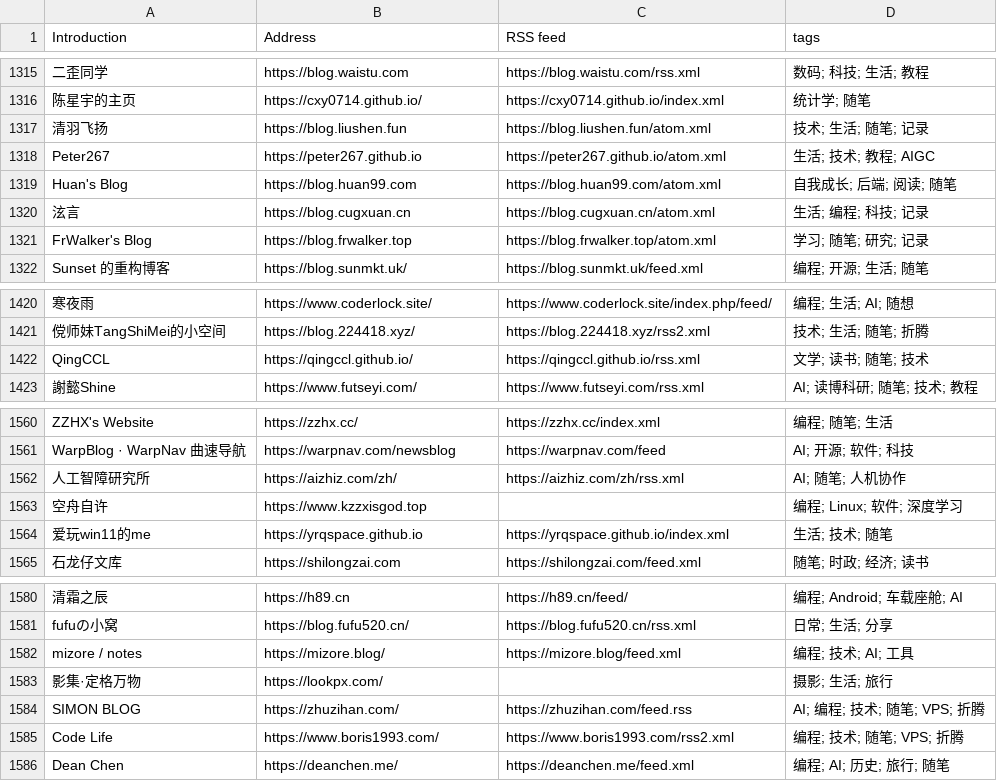
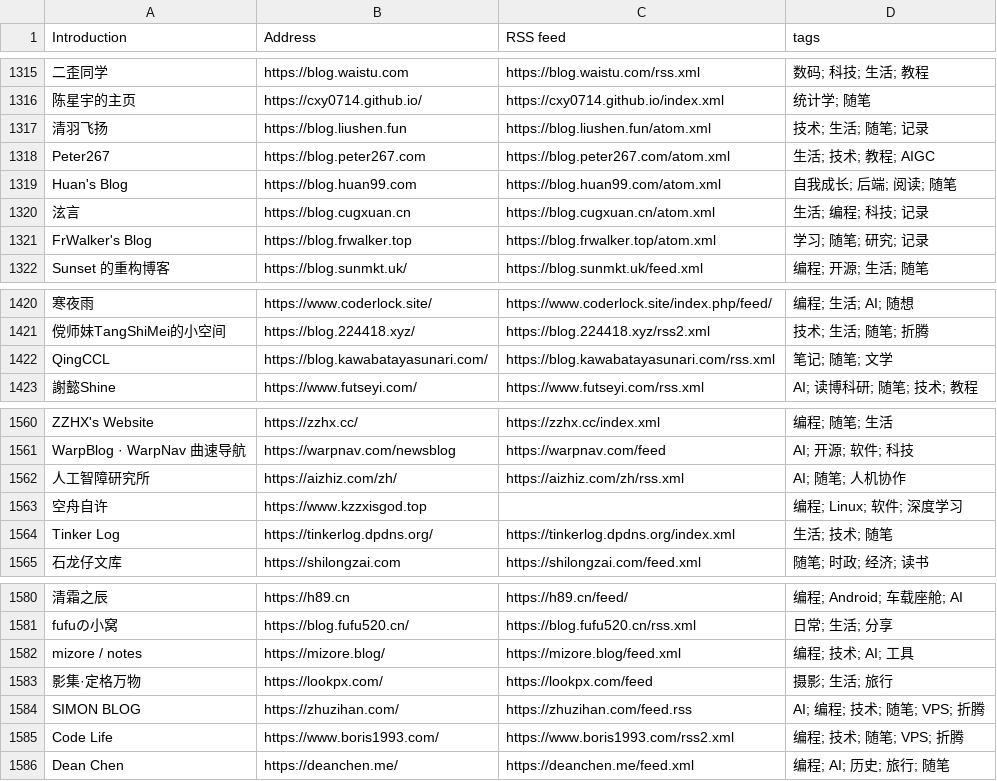
Before and after one commit to lovexw/chinese-independent-blogs, a CSV file: data/upstream-latest.csv, drawn as a sheet; only a part is shown, gaps mark what is left out; removed rows and columns are numbered as before the commit, all else as after; the diff covers the shown part only; the diff names each change by its address in the sheet, - before the commit and + after, or states it on an @@ line.

```diff
--- a/data/upstream-latest.csv
+++ b/data/upstream-latest.csv
-B1318 (Address): https://peter267.github.io
+B1318 (Address): https://blog.peter267.com
-C1318 (RSS feed): https://peter267.github.io/atom.xml
+C1318 (RSS feed): https://blog.peter267.com/atom.xml
-B1422 (Address): https://qingccl.github.io/
+B1422 (Address): https://blog.kawabatayasunari.com/
-C1422 (RSS feed): https://qingccl.github.io/rss.xml
+C1422 (RSS feed): https://blog.kawabatayasunari.com/rss.xml
-D1422 (tags): 文学; 读书; 随笔; 技术
+D1422 (tags): 笔记; 随笔; 文学
-row 1564: 爱玩win11的me | https://yrqspace.github.io | https://yrqspace.github.io/index.xml | 生活; 技术; 随笔
+row 1564: Tinker Log | https://tinkerlog.dpdns.org/ | https://tinkerlog.dpdns.org/index.xml | 生活; 技术; 随笔
-C1583 (RSS feed): (empty)
+C1583 (RSS feed): https://lookpx.com/feed
```
Also changed, not shown: 21 added rows elsewhere in this file, blogs-original.csv, public/blogs.csv, 21 other files.
